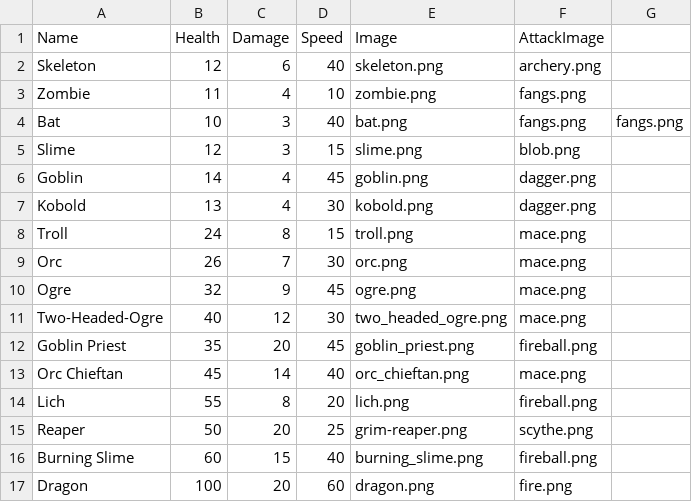
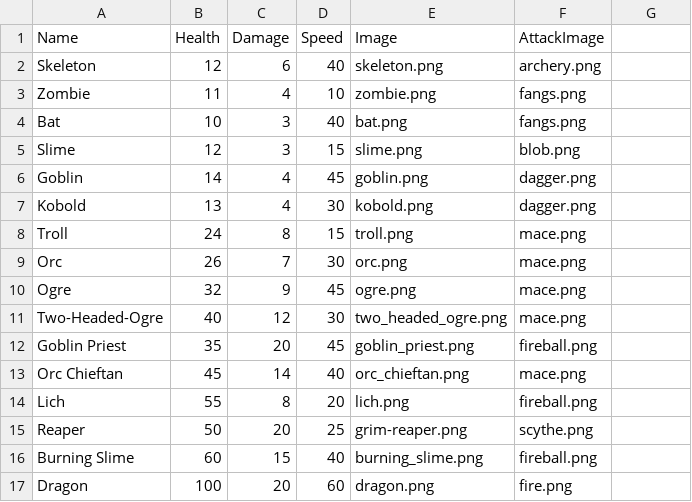
Before and after one commit to nicolezhou05/Final-Project, a CSV file: monsterstats.csv, drawn as a sheet.

Commit message:
Update monsterstats.csv

```diff
--- a/monsterstats.csv
+++ b/monsterstats.csv
@@ -3,3 +3,3 @@ Skeleton,12,6,40,skeleton.png,archery.png
 Zombie,11,4,10,zombie.png,fangs.png
-Bat,10,3,40,bat.png,fangs.png,fangs.png
+Bat,10,3,40,bat.png,fangs.png
 Slime,12,3,15,slime.png,blob.png
```
